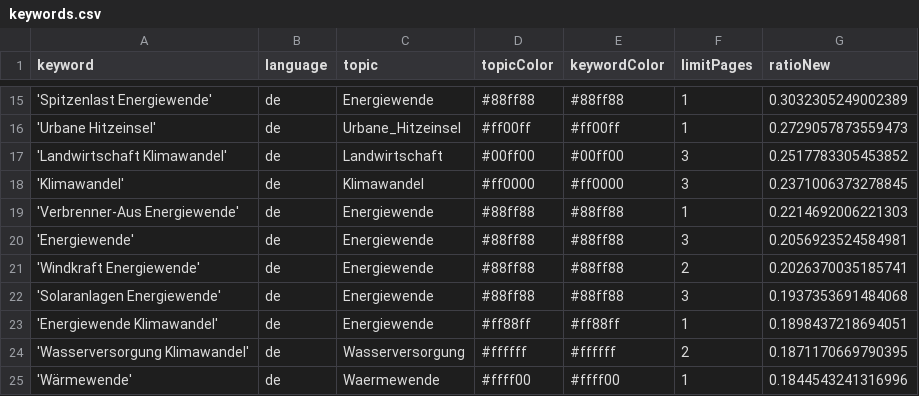
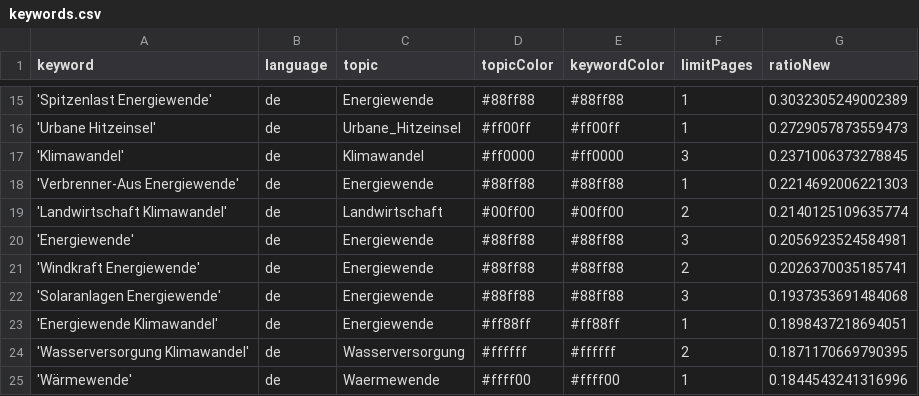
Before and after one commit to daschu83-news/energyIsComing, a CSV file: keywords.csv, drawn as a sheet; only a part is shown, gaps mark what is left out; removed rows and columns are numbered as before the commit, all else as after; the diff names each change by its address in the sheet, - before the commit and + after, or states it on an @@ line.

Commit message:
Commit from GitHub Actions (harvest:0.0)

```diff
--- a/keywords.csv
+++ b/keywords.csv
-row 17: 'Landwirtschaft Klimawandel' | de | Landwirtschaft | #00ff00 | #00ff00 | 3 | 0.2517783305453852
+row 19: 'Landwirtschaft Klimawandel' | de | Landwirtschaft | #00ff00 | #00ff00 | 2 | 0.2140125109635774
```
